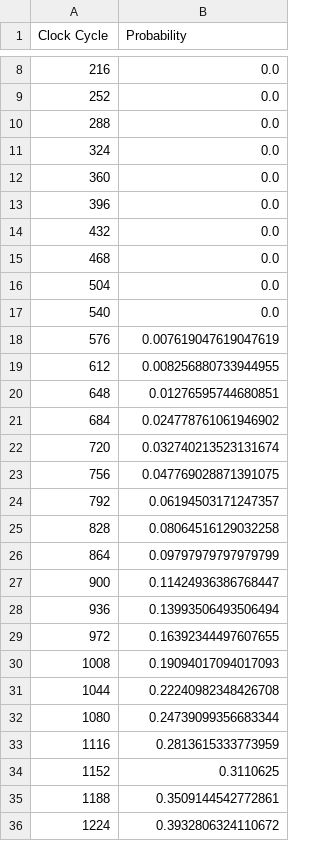
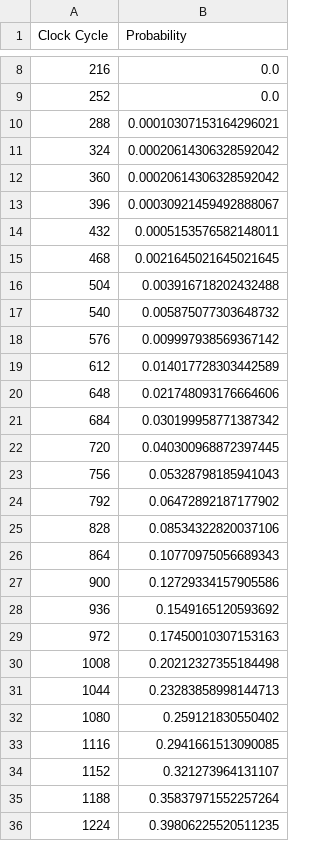
Before and after one commit to formal-verification-research/Modest-Probabilistic-Models-for-NoC, a CSV file: NoC_Modular/FMCAD25/results/2x2/noc_2x2_inductive_noise_threshold_10_stride_36_block_size_1800.csv, drawn as a sheet; only a part is shown, gaps mark what is left out; the diff covers the shown part only.

```diff
--- a/NoC_Modular/FMCAD25/results/2x2/noc_2x2_inductive_noise_threshold_10_stride_36_block_size_1800.csv
+++ b/NoC_Modular/FMCAD25/results/2x2/noc_2x2_inductive_noise_threshold_10_stride_36_block_size_1800.csv
@@ -9,28 +9,28 @@ Clock Cycle,Probability
 252,0.0
-288,0.0
-324,0.0
-360,0.0
-396,0.0
-432,0.0
-468,0.0
-504,0.0
-540,0.0
-576,0.007619047619047619
-612,0.008256880733944955
-648,0.01276595744680851
-684,0.024778761061946902
-720,0.032740213523131674
-756,0.047769028871391075
-792,0.06194503171247357
-828,0.08064516129032258
-864,0.09797979797979799
-900,0.11424936386768447
-936,0.13993506493506494
-972,0.16392344497607655
-1008,0.19094017094017093
-1044,0.22240982348426708
-1080,0.24739099356683344
-1116,0.2813615333773959
-1152,0.3110625
-1188,0.3509144542772861
-1224,0.3932806324110672
+288,0.00010307153164296021
+324,0.00020614306328592042
+360,0.00020614306328592042
+396,0.00030921459492888067
+432,0.0005153576582148011
+468,0.0021645021645021645
+504,0.003916718202432488
+540,0.005875077303648732
+576,0.009997938569367142
+612,0.014017728303442589
+648,0.021748093176664606
+684,0.030199958771387342
+720,0.040300968872397445
+756,0.05328798185941043
+792,0.06472892187177902
+828,0.08534322820037106
+864,0.10770975056689343
+900,0.12729334157905586
+936,0.1549165120593692
+972,0.17450010307153163
+1008,0.20212327355184498
+1044,0.23283858998144713
+1080,0.259121830550402
+1116,0.2941661513090085
+1152,0.321273964131107
+1188,0.35837971552257264
+1224,0.39806225520511235
```
Also changed, not shown: 50 added rows and 65 edited cells elsewhere in this file, NoC_Modular/FMCAD25/results/2x2/noc_2x2_inductive_noise_threshold_1_stride_6_block_size_300.csv, NoC_Modular/FMCAD25/results/2x2/noc_2x2_resistive_noise_threshold_1_stride_1_block_size_50.csv, 39 other files.
